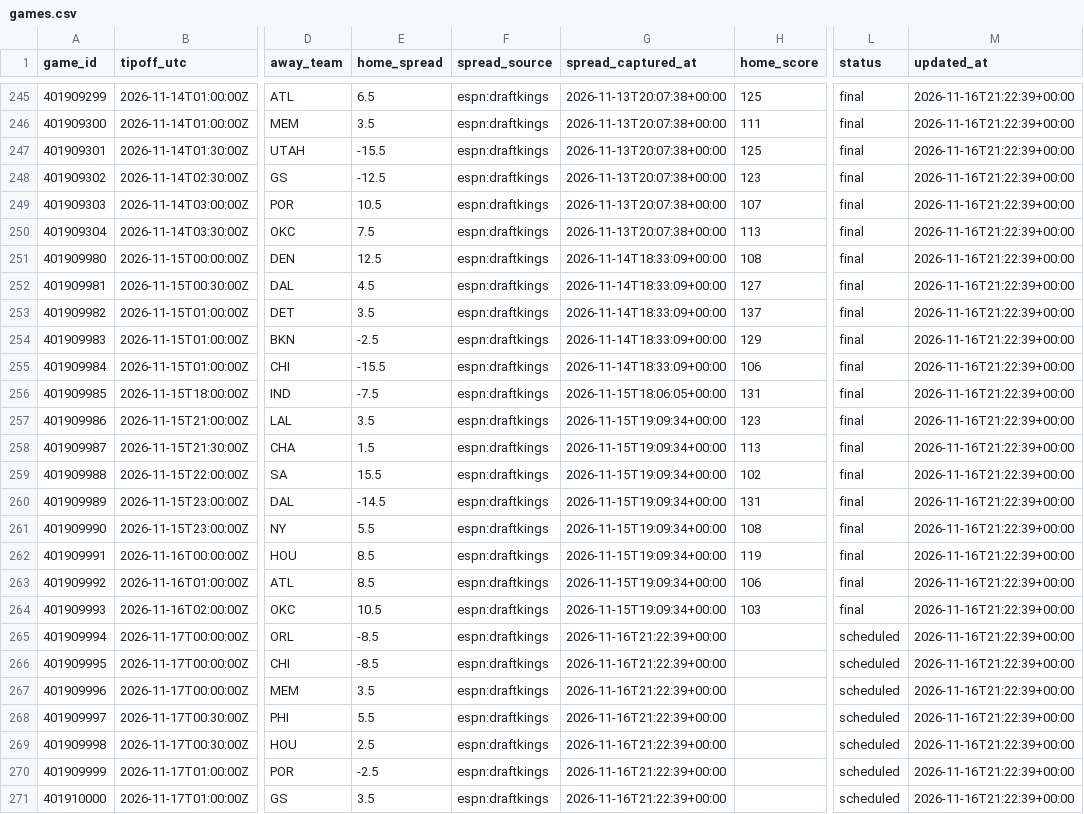
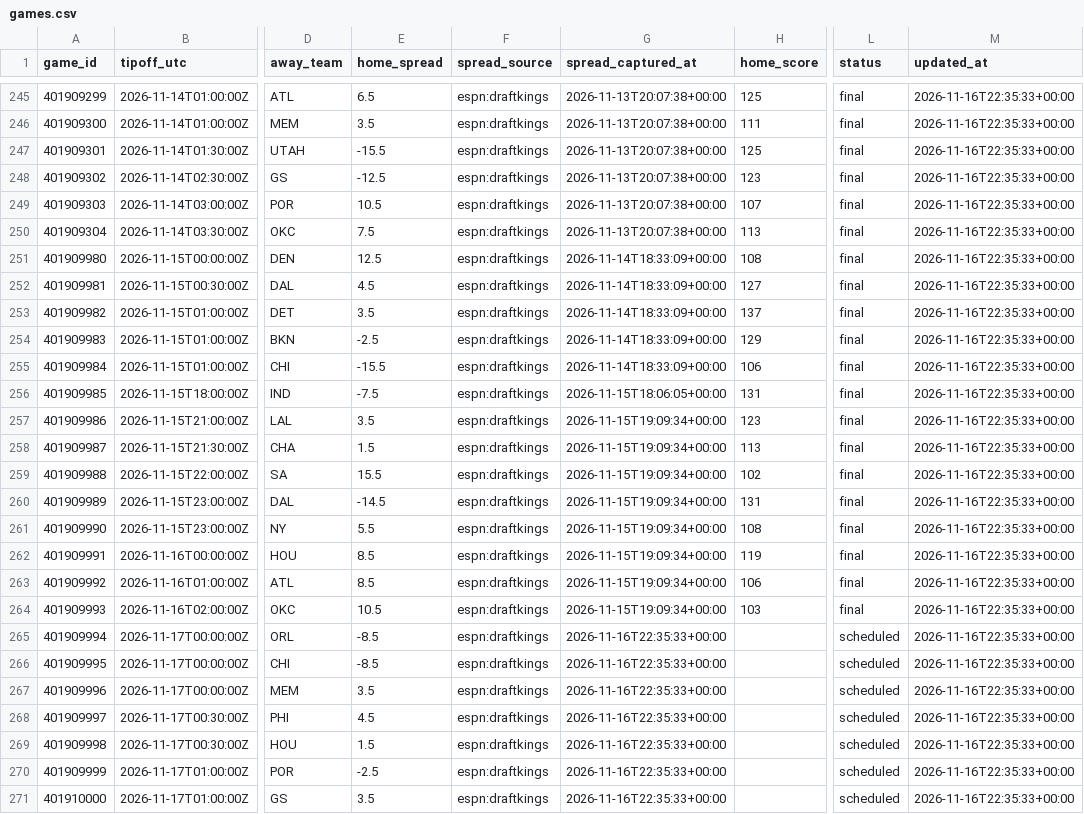
Before and after one commit to hschumann/hans-schumann.github.io, a CSV file: NBA_model/data/games.csv, drawn as a sheet; only a part is shown, gaps mark what is left out; the diff covers the shown part only; the diff names each change by its address in the sheet, - before the commit and + after, or states it on an @@ line.

```diff
--- a/NBA_model/data/games.csv
+++ b/NBA_model/data/games.csv
-M245:M271 (updated_at): 2026-11-16T21:22:39+00:00
+M245:M271 (updated_at): 2026-11-16T22:35:33+00:00
-G265:G271 (spread_captured_at): 2026-11-16T21:22:39+00:00
+G265:G271 (spread_captured_at): 2026-11-16T22:35:33+00:00
-E268 (home_spread): 5.5
+E268 (home_spread): 4.5
-E269 (home_spread): 2.5
+E269 (home_spread): 1.5
```
Also changed, not shown: 73 edited cells elsewhere in this file, 3 other files.
